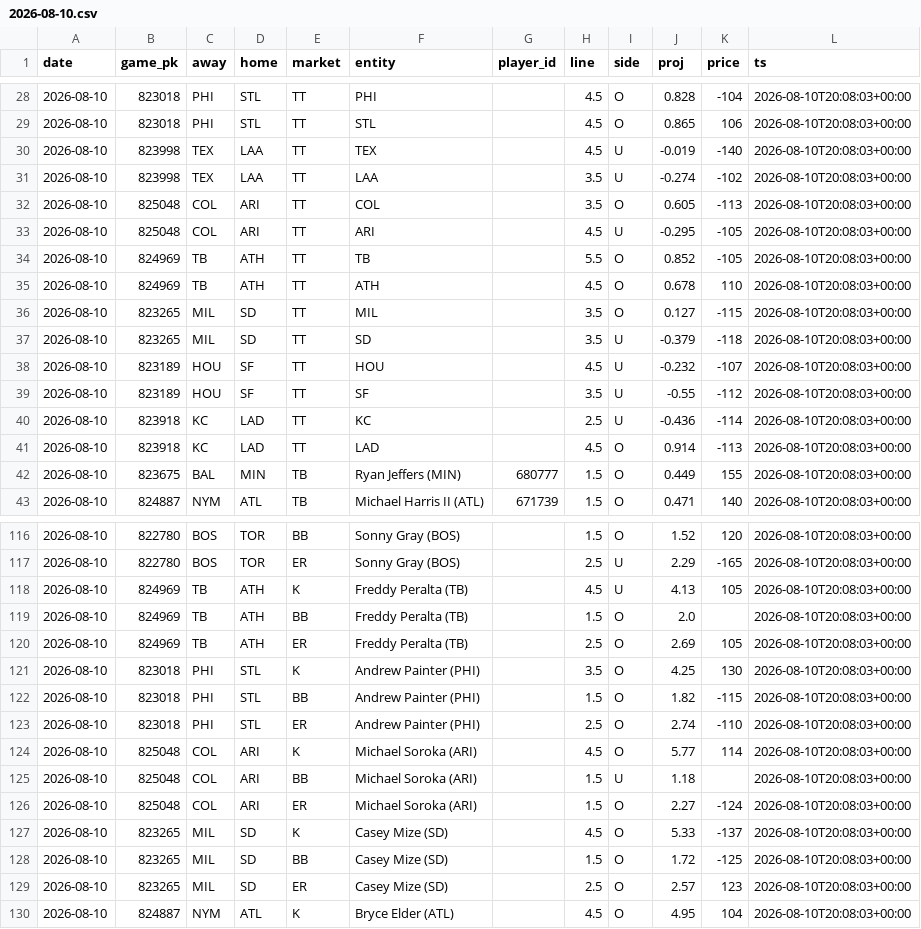
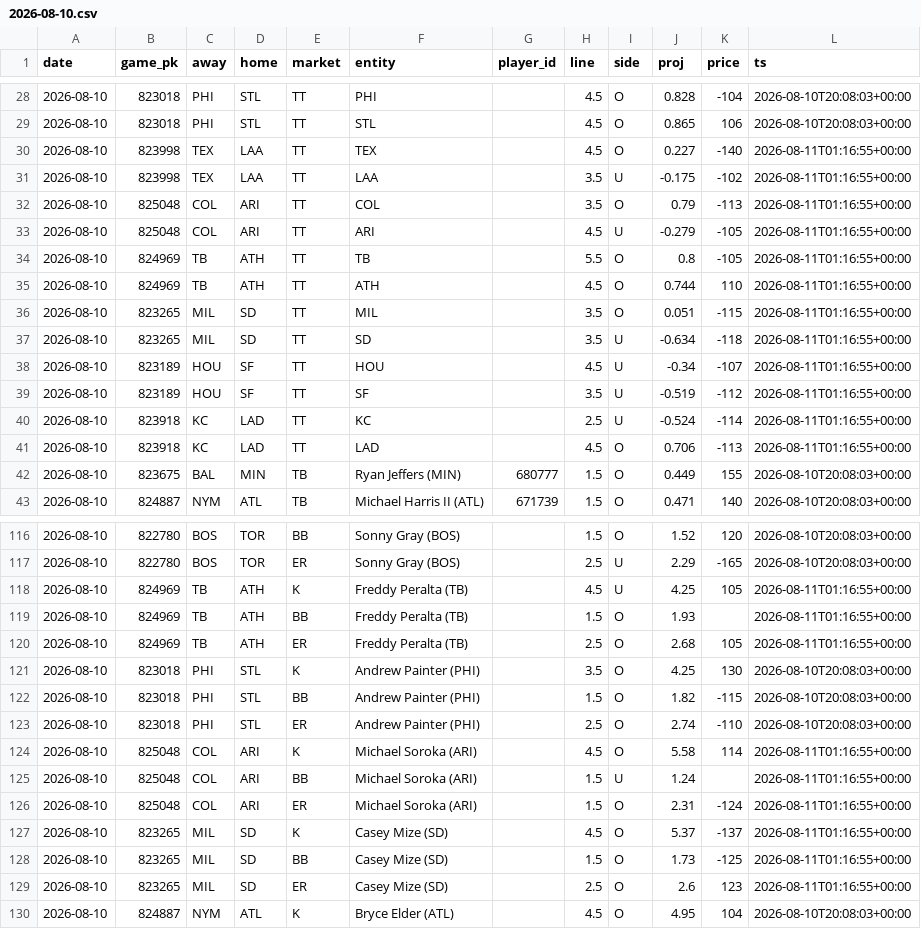
Before and after one commit to sgkoch-stack/mlbma-pipeline, a CSV file: projections/2026-08-10.csv, drawn as a sheet; only a part is shown, gaps mark what is left out; the diff covers the shown part only.

Commit message:
projections 2026-08-10 pre-lock patch (9:2x PM ET): WEST rows only (TT/K/BB/ER, 48 rows) recomputed on FINAL confirmed lineups (Tucker/Diaz/Bogaerts sit). East rows frozen at 4 PM pre-game values. TB/HRR rows unpatched (entities/sides stable; magnitude drift only).

```diff
--- a/projections/2026-08-10.csv
+++ b/projections/2026-08-10.csv
@@ -29,14 +29,14 @@ date,game_pk,away,home,market,entity,player_id,line,side,proj,price,ts
 2026-08-10,823018,PHI,STL,TT,STL,,4.5,O,0.865,106,2026-08-10T20:08:03+00:00
-2026-08-10,823998,TEX,LAA,TT,TEX,,4.5,U,-0.019,-140,2026-08-10T20:08:03+00:00
-2026-08-10,823998,TEX,LAA,TT,LAA,,3.5,U,-0.274,-102,2026-08-10T20:08:03+00:00
-2026-08-10,825048,COL,ARI,TT,COL,,3.5,O,0.605,-113,2026-08-10T20:08:03+00:00
-2026-08-10,825048,COL,ARI,TT,ARI,,4.5,U,-0.295,-105,2026-08-10T20:08:03+00:00
-2026-08-10,824969,TB,ATH,TT,TB,,5.5,O,0.852,-105,2026-08-10T20:08:03+00:00
-2026-08-10,824969,TB,ATH,TT,ATH,,4.5,O,0.678,110,2026-08-10T20:08:03+00:00
-2026-08-10,823265,MIL,SD,TT,MIL,,3.5,O,0.127,-115,2026-08-10T20:08:03+00:00
-2026-08-10,823265,MIL,SD,TT,SD,,3.5,U,-0.379,-118,2026-08-10T20:08:03+00:00
-2026-08-10,823189,HOU,SF,TT,HOU,,4.5,U,-0.232,-107,2026-08-10T20:08:03+00:00
-2026-08-10,823189,HOU,SF,TT,SF,,3.5,U,-0.55,-112,2026-08-10T20:08:03+00:00
-2026-08-10,823918,KC,LAD,TT,KC,,2.5,U,-0.436,-114,2026-08-10T20:08:03+00:00
-2026-08-10,823918,KC,LAD,TT,LAD,,4.5,O,0.914,-113,2026-08-10T20:08:03+00:00
+2026-08-10,823998,TEX,LAA,TT,TEX,,4.5,O,0.227,-140,2026-08-11T01:16:55+00:00
+2026-08-10,823998,TEX,LAA,TT,LAA,,3.5,U,-0.175,-102,2026-08-11T01:16:55+00:00
+2026-08-10,825048,COL,ARI,TT,COL,,3.5,O,0.79,-113,2026-08-11T01:16:55+00:00
+2026-08-10,825048,COL,ARI,TT,ARI,,4.5,U,-0.279,-105,2026-08-11T01:16:55+00:00
+2026-08-10,824969,TB,ATH,TT,TB,,5.5,O,0.8,-105,2026-08-11T01:16:55+00:00
+2026-08-10,824969,TB,ATH,TT,ATH,,4.5,O,0.744,110,2026-08-11T01:16:55+00:00
+2026-08-10,823265,MIL,SD,TT,MIL,,3.5,O,0.051,-115,2026-08-11T01:16:55+00:00
+2026-08-10,823265,MIL,SD,TT,SD,,3.5,U,-0.634,-118,2026-08-11T01:16:55+00:00
+2026-08-10,823189,HOU,SF,TT,HOU,,4.5,U,-0.34,-107,2026-08-11T01:16:55+00:00
+2026-08-10,823189,HOU,SF,TT,SF,,3.5,U,-0.519,-112,2026-08-11T01:16:55+00:00
+2026-08-10,823918,KC,LAD,TT,KC,,2.5,U,-0.524,-114,2026-08-11T01:16:55+00:00
+2026-08-10,823918,KC,LAD,TT,LAD,,4.5,O,0.706,-113,2026-08-11T01:16:55+00:00
 2026-08-10,823675,BAL,MIN,TB,Ryan Jeffers (MIN),680777,1.5,O,0.449,155,2026-08-10T20:08:03+00:00
@@ -117,5 +117,5 @@ date,game_pk,away,home,market,entity,player_id,line,side,proj,price,ts
 2026-08-10,822780,BOS,TOR,ER,Sonny Gray (BOS),,2.5,U,2.29,-165,2026-08-10T20:08:03+00:00
-2026-08-10,824969,TB,ATH,K,Freddy Peralta (TB),,4.5,U,4.13,105,2026-08-10T20:08:03+00:00
-2026-08-10,824969,TB,ATH,BB,Freddy Peralta (TB),,1.5,O,2.0,,2026-08-10T20:08:03+00:00
-2026-08-10,824969,TB,ATH,ER,Freddy Peralta (TB),,2.5,O,2.69,105,2026-08-10T20:08:03+00:00
+2026-08-10,824969,TB,ATH,K,Freddy Peralta (TB),,4.5,U,4.25,105,2026-08-11T01:16:55+00:00
+2026-08-10,824969,TB,ATH,BB,Freddy Peralta (TB),,1.5,O,1.93,,2026-08-11T01:16:55+00:00
+2026-08-10,824969,TB,ATH,ER,Freddy Peralta (TB),,2.5,O,2.68,105,2026-08-11T01:16:55+00:00
 2026-08-10,823018,PHI,STL,K,Andrew Painter (PHI),,3.5,O,4.25,130,2026-08-10T20:08:03+00:00
@@ -123,8 +123,8 @@ date,game_pk,away,home,market,entity,player_id,line,side,proj,price,ts
 2026-08-10,823018,PHI,STL,ER,Andrew Painter (PHI),,2.5,O,2.74,-110,2026-08-10T20:08:03+00:00
-2026-08-10,825048,COL,ARI,K,Michael Soroka (ARI),,4.5,O,5.77,114,2026-08-10T20:08:03+00:00
-2026-08-10,825048,COL,ARI,BB,Michael Soroka (ARI),,1.5,U,1.18,,2026-08-10T20:08:03+00:00
-2026-08-10,825048,COL,ARI,ER,Michael Soroka (ARI),,1.5,O,2.27,-124,2026-08-10T20:08:03+00:00
-2026-08-10,823265,MIL,SD,K,Casey Mize (SD),,4.5,O,5.33,-137,2026-08-10T20:08:03+00:00
-2026-08-10,823265,MIL,SD,BB,Casey Mize (SD),,1.5,O,1.72,-125,2026-08-10T20:08:03+00:00
-2026-08-10,823265,MIL,SD,ER,Casey Mize (SD),,2.5,O,2.57,123,2026-08-10T20:08:03+00:00
+2026-08-10,825048,COL,ARI,K,Michael Soroka (ARI),,4.5,O,5.58,114,2026-08-11T01:16:55+00:00
+2026-08-10,825048,COL,ARI,BB,Michael Soroka (ARI),,1.5,U,1.24,,2026-08-11T01:16:55+00:00
+2026-08-10,825048,COL,ARI,ER,Michael Soroka (ARI),,1.5,O,2.31,-124,2026-08-11T01:16:55+00:00
+2026-08-10,823265,MIL,SD,K,Casey Mize (SD),,4.5,O,5.37,-137,2026-08-11T01:16:55+00:00
+2026-08-10,823265,MIL,SD,BB,Casey Mize (SD),,1.5,O,1.73,-125,2026-08-11T01:16:55+00:00
+2026-08-10,823265,MIL,SD,ER,Casey Mize (SD),,2.5,O,2.6,123,2026-08-11T01:16:55+00:00
 2026-08-10,824887,NYM,ATL,K,Bryce Elder (ATL),,4.5,O,4.95,104,2026-08-10T20:08:03+00:00
```
Also changed, not shown: 50 edited cells elsewhere in this file.
